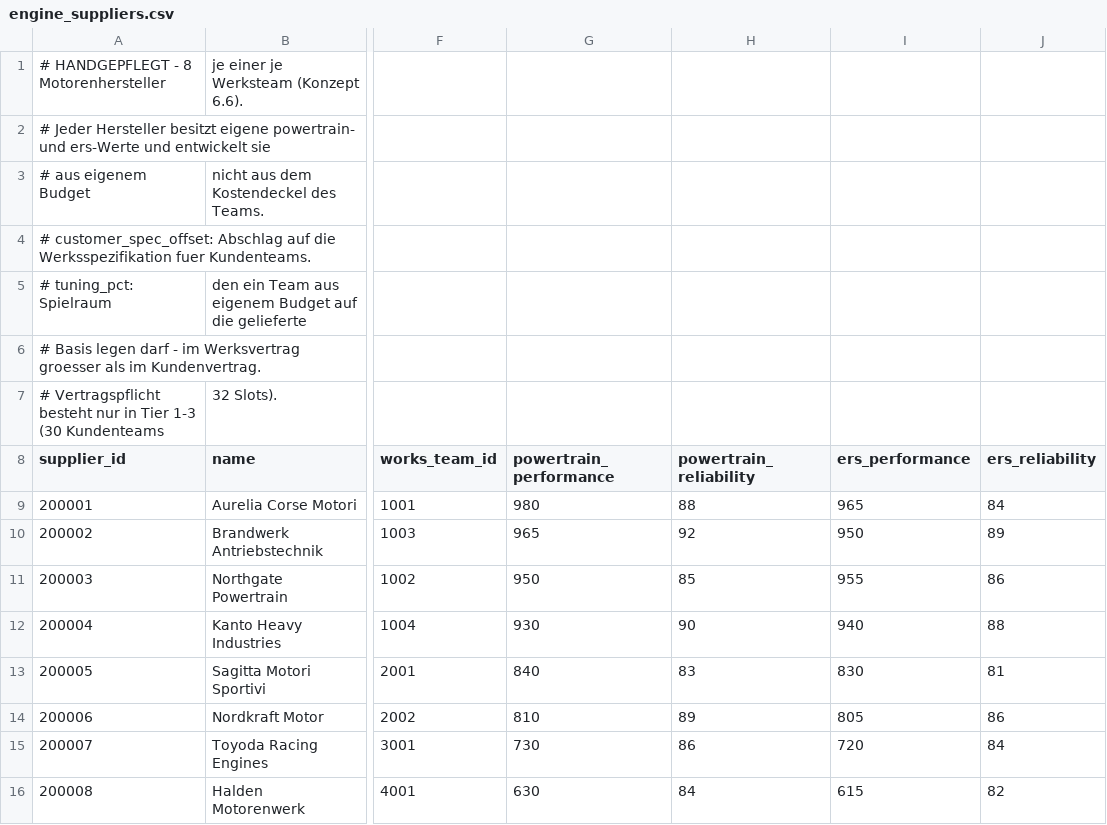
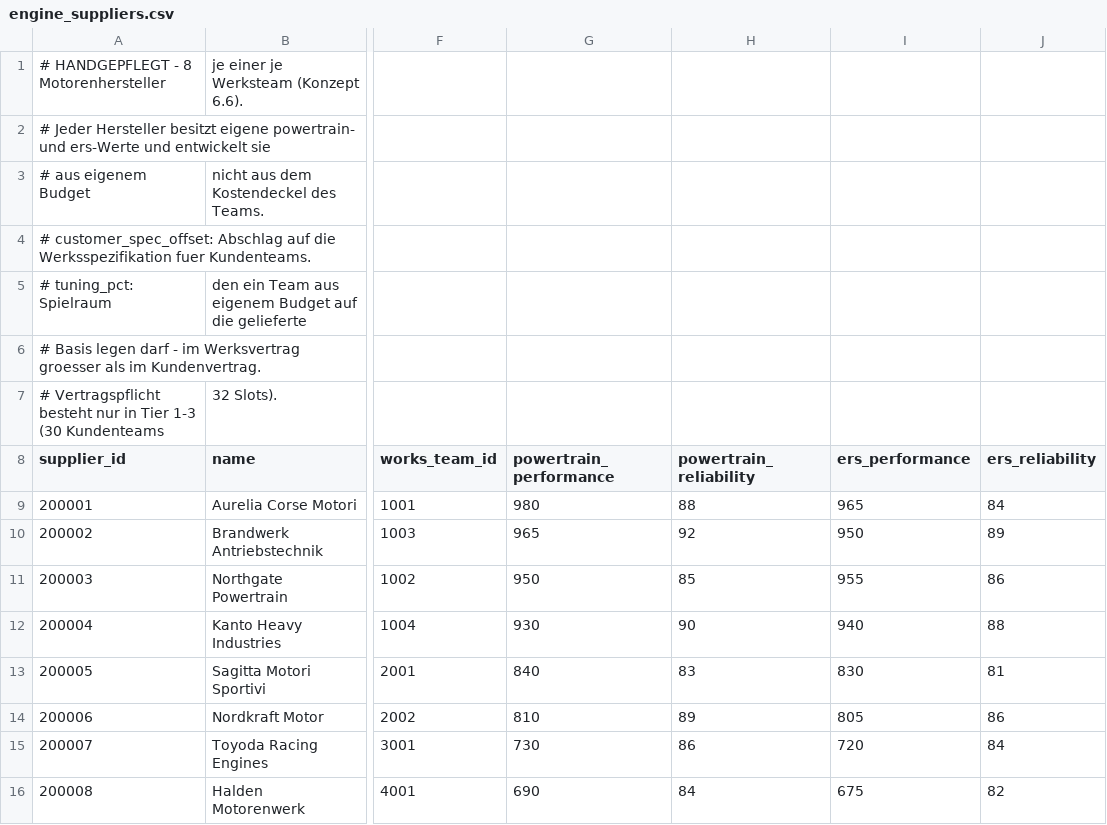
Before and after one commit to michaelkrinningersg-coder/Race-Manager, a CSV file: data/engine_suppliers.csv, drawn as a sheet; only a part is shown, gaps mark what is left out; the diff names each change by its address in the sheet, - before the commit and + after, or states it on an @@ line.

```diff
--- a/data/engine_suppliers.csv
+++ b/data/engine_suppliers.csv
-G16 (powertrain_performance): 630
+G16 (powertrain_performance): 690
-I16 (ers_performance): 615
+I16 (ers_performance): 675
```
Also changed, not shown: data/league_regulations.csv, 1 other file.
